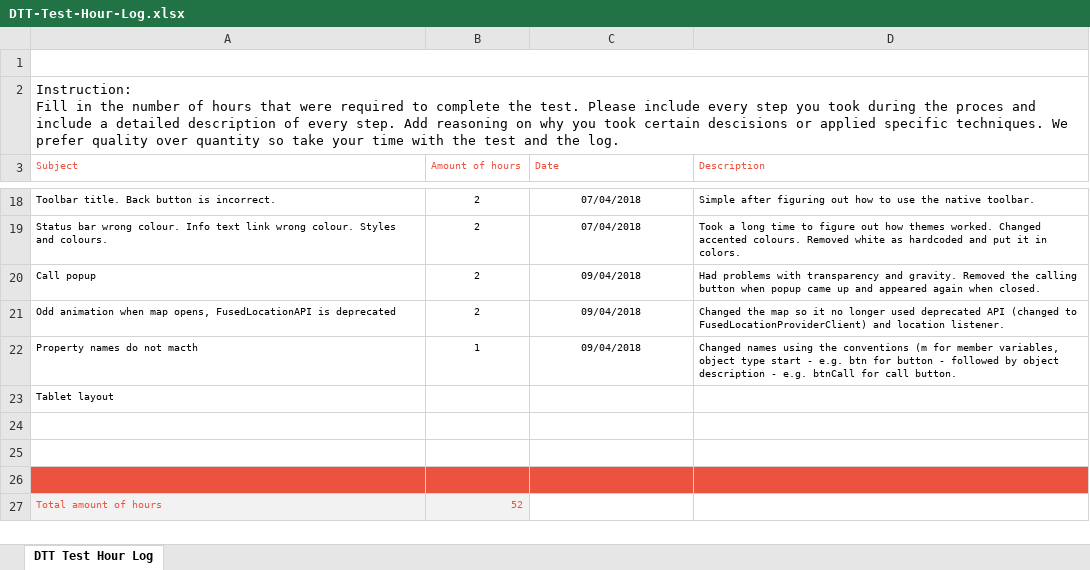
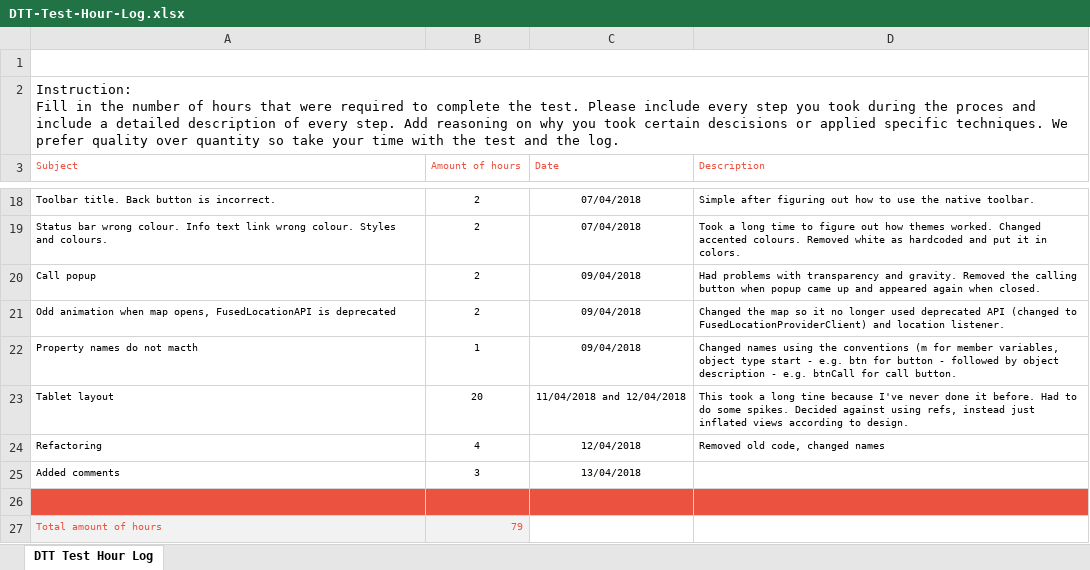
Before and after one commit to mngdnmw/LocationCaller, an Excel workbook: DTT-Test-Hour-Log.xlsx, sheet DTT Test Hour Log, drawn as a sheet; only a part is shown, gaps mark what is left out; values as stored, in another font and other column widths than the file's, no borders; charts and pictures not drawn; removed rows and columns are numbered as before the commit, all else as after; the diff names each change by its address in the sheet, - before the commit and + after, or states it on an @@ line.

Commit message:
Updated log

```diff
--- a/DTT-Test-Hour-Log.xlsx (sheet DTT Test Hour Log)
+++ b/DTT-Test-Hour-Log.xlsx (sheet DTT Test Hour Log)
-B23 (Amount of hours): (empty)
+B23 (Amount of hours): 20
-C23 (Date): (empty)
+C23 (Date): 11/04/2018 and 12/04/2018
-D23 (Description): (empty)
+D23 (Description): This took a long tine because I've never done it before. Had to do some spikes. Decided against using refs, instead just inflated views according to design.
+row 24: Refactoring | 4 | 12/04/2018 | Removed old code, changed names
+row 25: Added comments | 3 | 13/04/2018
-A26:D26 fill: none
+A26:D26 fill: #EB5340
-row 25: (empty)
-row 26: (empty)
-B27 (Amount of hours): 52
+B27 (Amount of hours): 79
```
